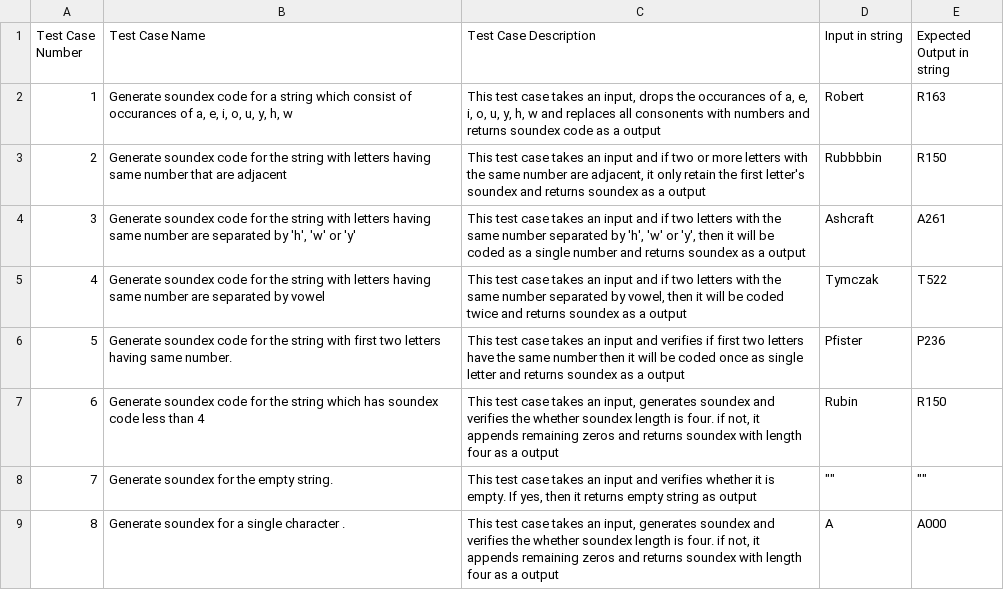
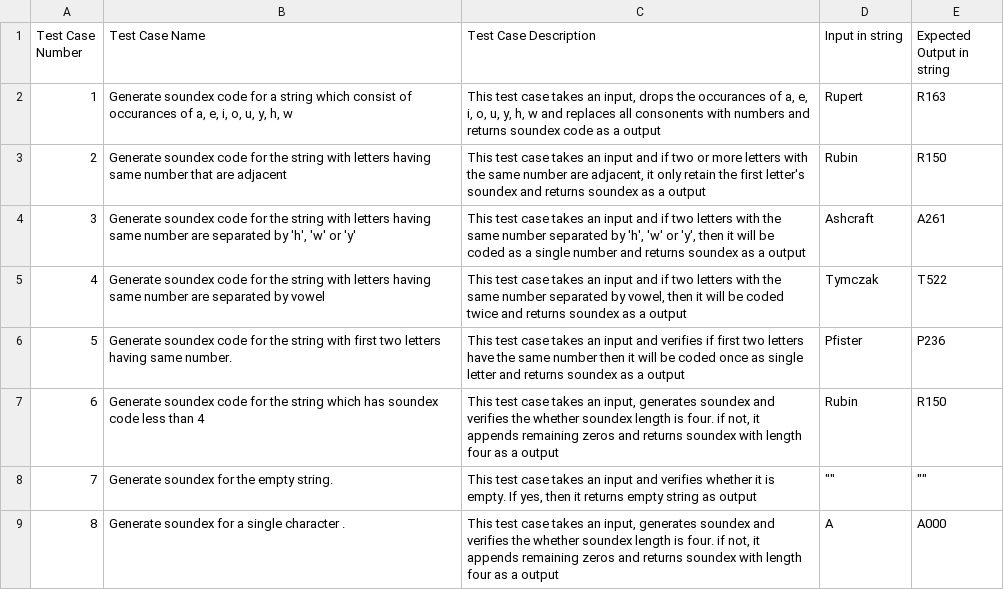
Before and after one commit to tts-tcq-2024/build-safety-net-in-cpp-SahanaSuresh2412, a CSV file: soundex_test_specification.csv, drawn as a sheet.

Commit message:
Update soundex_test_specification.csv

```diff
--- a/soundex_test_specification.csv
+++ b/soundex_test_specification.csv
@@ -1,4 +1,4 @@
 Test Case Number ,Test Case Name,Test Case Description,Input in string,Expected Output in string,,,
-1,"Generate soundex code for a string which consist of occurances of a, e, i, o, u, y, h, w ","This test case takes an input, drops the occurances of a, e, i, o, u, y, h, w and replaces all consonents with numbers and returns soundex code as a output",Robert,R163,,,
-2,Generate soundex code for the string with letters having same number that are adjacent,"This test case takes an input and if two or more letters with the same number are adjacent, it only retain the first letter's soundex and returns soundex as a output",Rubbbbin,R150,,,
+1,"Generate soundex code for a string which consist of occurances of a, e, i, o, u, y, h, w ","This test case takes an input, drops the occurances of a, e, i, o, u, y, h, w and replaces all consonents with numbers and returns soundex code as a output",Rupert,R163,,,
+2,Generate soundex code for the string with letters having same number that are adjacent,"This test case takes an input and if two or more letters with the same number are adjacent, it only retain the first letter's soundex and returns soundex as a output",Rubin,R150,,,
 3,"Generate soundex code for the string with letters having same number are separated by 'h', 'w' or 'y'","This test case takes an input and if two letters with the same number separated by 'h', 'w' or 'y', then it will be coded as a single number and returns soundex as a output",Ashcraft,A261,,,
```
